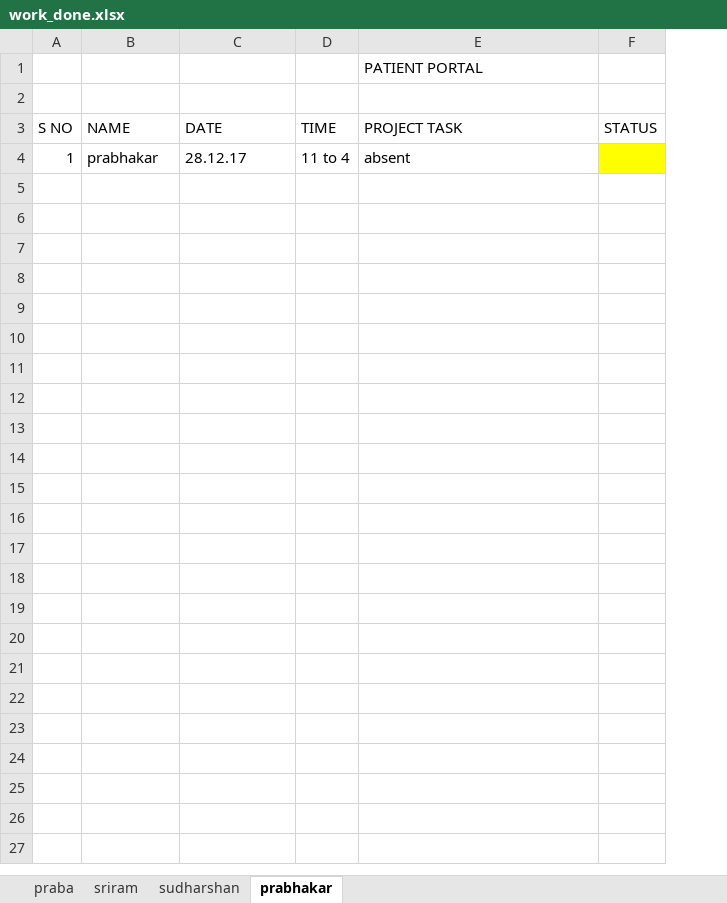
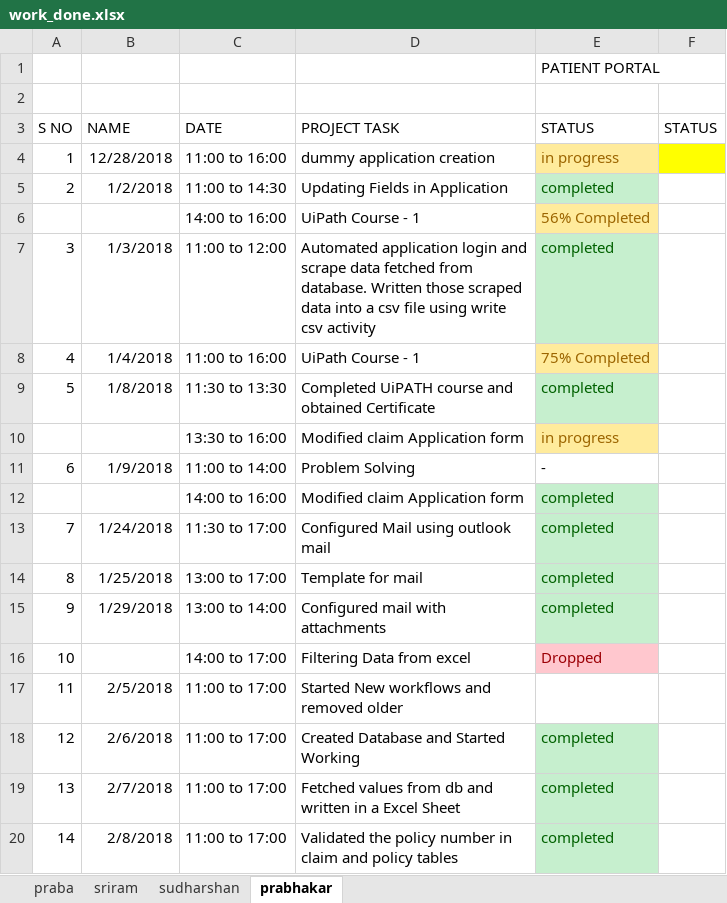
Before and after one commit to sriram23/Insurance-Claim-Automation-System, an Excel workbook: work_done.xlsx, sheet prabhakar, drawn as a sheet; only a part is shown; values as stored, in another font and other column widths than the file's, no borders; conditional formats not drawn; removed rows and columns are numbered as before the commit, all else as after; the diff covers the shown part only; the diff names each change by its address in the sheet, - before the commit and + after, or states it on an @@ line.

Commit message:
task updated

```diff
--- a/work_done.xlsx (sheet prabhakar)
+++ b/work_done.xlsx (sheet prabhakar)
-column D (TIME), empty
+column E (STATUS), row 1: PATIENT PORTAL
-D1 (PROJECT TASK): PATIENT PORTAL
+D1 (PROJECT TASK): (empty)
-row 4: 1 | prabhakar | 28.12.17 | 11 to 4 | absent
+row 4: 1 | 12/28/2018 | 11:00 to 16:00 | dummy application creation | in progress
+row 5: 2 | 1/2/2018 | 11:00 to 14:30 | Updating Fields in Application | completed
+row 6:  |  | 14:00 to 16:00 | UiPath Course - 1 | 56% Completed
+row 7: 3 | 1/3/2018 | 11:00 to 12:00 | Automated application login and scrape data fetched from database. Written those scraped data into a csv file using write csv activity | completed
+row 8: 4 | 1/4/2018 | 11:00 to 16:00 | UiPath Course - 1 | 75% Completed
+row 9: 5 | 1/8/2018 | 11:30 to 13:30 | Completed UiPATH course and obtained Certificate | completed
+row 10:  |  | 13:30 to 16:00 | Modified claim Application form | in progress
+row 11: 6 | 1/9/2018 | 11:00 to 14:00 | Problem Solving | -
+row 12:  |  | 14:00 to 16:00 | Modified claim Application form | completed
+row 13: 7 | 1/24/2018 | 11:30 to 17:00 | Configured Mail using outlook mail | completed
+row 14: 8 | 1/25/2018 | 13:00 to 17:00 | Template for mail | completed
+row 15: 9 | 1/29/2018 | 13:00 to 14:00 | Configured mail with attachments | completed
+row 16: 10 |  | 14:00 to 17:00 | Filtering Data from excel | Dropped
+row 17: 11 | 2/5/2018 | 11:00 to 17:00 | Started New workflows and removed older
+row 18: 12 | 2/6/2018 | 11:00 to 17:00 | Created Database and Started Working | completed
+row 19: 13 | 2/7/2018 | 11:00 to 17:00 | Fetched values from db and written in a Excel Sheet | completed
+row 20: 14 | 2/8/2018 | 11:00 to 17:00 | Validated the policy number in claim and policy tables | completed
```
Also changed, not shown: 40 added rows elsewhere in this sheet.
